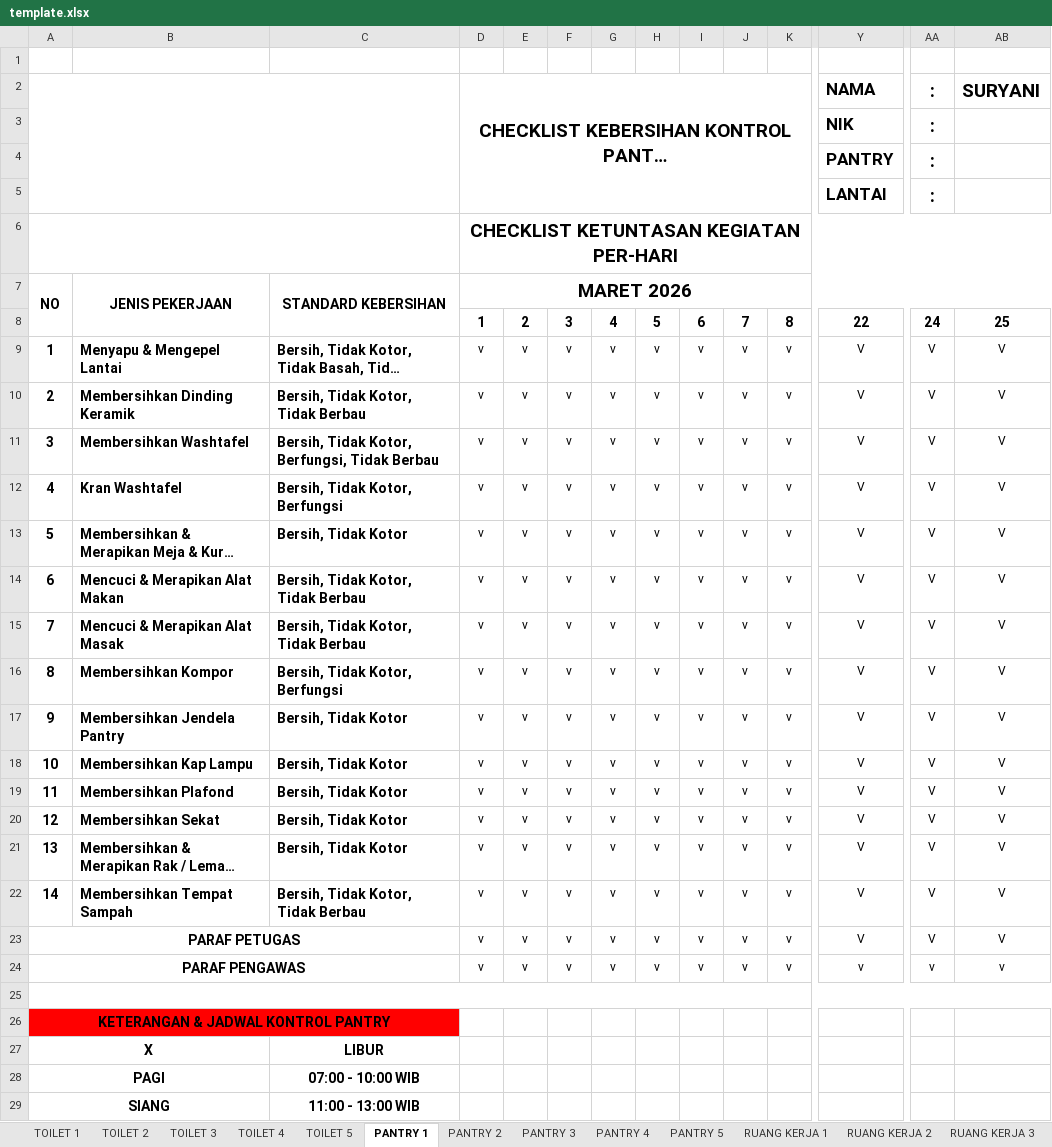
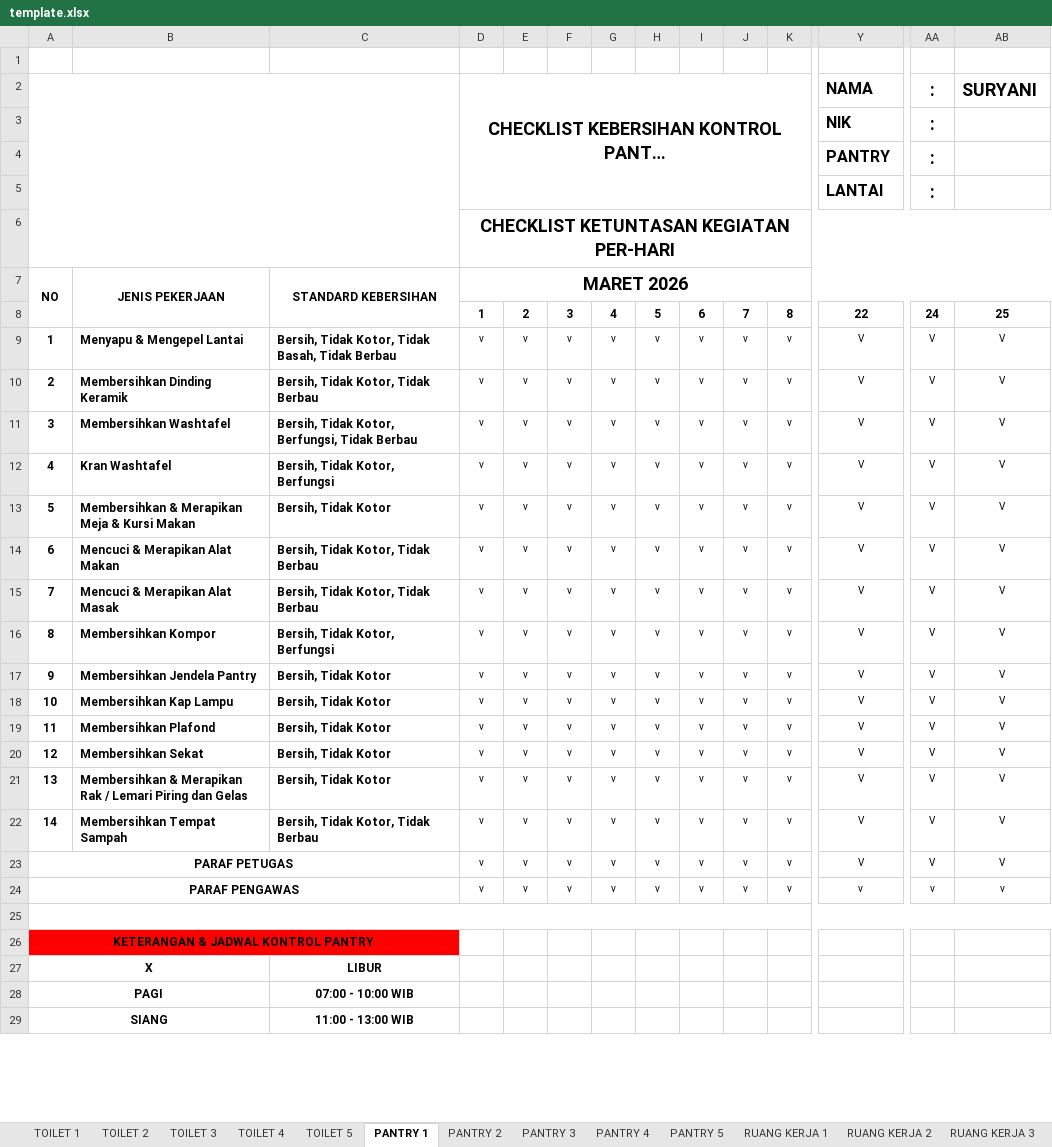
Before and after one commit to KP-1900/Rapih1900, an Excel workbook: template.xlsx, sheet PANTRY 1, drawn as a sheet; only a part is shown, gaps mark what is left out; long unchanged cells end in …; values as stored, in another font and other column widths than the file's, no borders; charts and pictures not drawn; the diff covers the shown part only; the diff names each change by its address in the sheet, - before the commit and + after, or states it on an @@ line.

```diff
--- a/template.xlsx (sheet PANTRY 1)
+++ b/template.xlsx (sheet PANTRY 1)
-A2:C5 merged
+A2:C6 merged
@@ D2 text size: smaller @@
@@ Y2:Y5 text size: smaller @@
@@ AA2:AB2 text size: smaller @@
@@ AA3:AA5 text size: smaller @@
-A6:C6 merged
@@ D6 text size: smaller @@
@@ A7:D7 text size: smaller @@
@@ D8:AB8 text size: smaller @@
@@ A9:AB22 text size: smaller @@
@@ A23:A24 text size: smaller @@
@@ D23:AB24 text size: smaller @@
@@ A26:A29 text size: smaller @@
@@ C27:C29 text size: smaller @@
```
Also changed, not shown: cell formats elsewhere in this sheet, sheet PANTRY 2, sheet PANTRY 3, sheet PANTRY 4, sheet PANTRY 5, sheet HALAMAN KANTOR 1, sheet RUANG RAPAT 1, 29 more sheets, charts or pictures, 2 other files.
